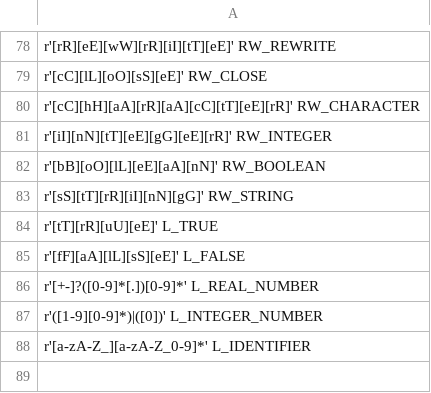
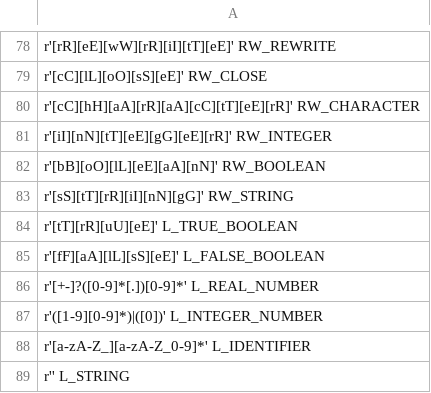
Before and after one commit to irfansofyana/NotasiAlgoritmik-AST-and-CFG-Generator, a TSV file: src/backend/static/tokens.tsv, drawn as a sheet; only a part is shown, gaps mark what is left out.

Commit message:
Add string and boolean literal

```diff
--- a/src/backend/static/tokens.tsv
+++ b/src/backend/static/tokens.tsv
@@ -83,4 +83,4 @@ r'[bB][oO][lL][eE][aA][nN]' RW_BOOLEAN
 r'[sS][tT][rR][iI][nN][gG]' RW_STRING
-r'[tT][rR][uU][eE]' L_TRUE
-r'[fF][aA][lL][sS][eE]' L_FALSE
+r'[tT][rR][uU][eE]' L_TRUE_BOOLEAN
+r'[fF][aA][lL][sS][eE]' L_FALSE_BOOLEAN
 r'[+-]?([0-9]*[.])[0-9]*'   L_REAL_NUMBER
@@ -88 +88,2 @@ r'([1-9][0-9]*)|([0])'  L_INTEGER_NUMBER
 r'[a-zA-Z_][a-zA-Z_0-9]*'   L_IDENTIFIER
+r'' L_STRING
```
Also changed, not shown: 1 other file.
